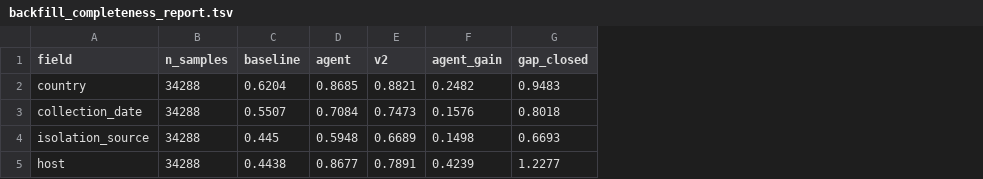
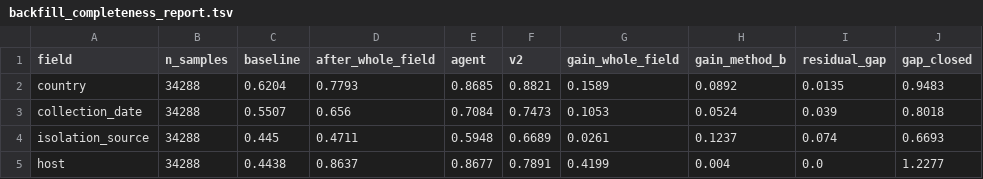
Before and after one commit to abelsond-cam/BacHGT, a TSV file: src/bac_metadata/bac_agentic_metadata/applications/klebsiella/data/backfill_completeness_report.tsv, drawn as a sheet; removed rows and columns are numbered as before the commit, all else as after; the diff names each change by its address in the sheet, - before the commit and + after, or states it on an @@ line.

```diff
--- a/src/bac_metadata/bac_agentic_metadata/applications/klebsiella/data/backfill_completeness_report.tsv
+++ b/src/bac_metadata/bac_agentic_metadata/applications/klebsiella/data/backfill_completeness_report.tsv
+column D (after_whole_field), rows 2-5: 0.7793 | 0.656 | 0.4711 | 0.8637
-column F (agent_gain), rows 2-5: 0.2482 | 0.1576 | 0.1498 | 0.4239
+column G (gain_whole_field), rows 2-5: 0.1589 | 0.1053 | 0.0261 | 0.4199
+column H (gain_method_b), rows 2-5: 0.0892 | 0.0524 | 0.1237 | 0.004
+column I (residual_gap), rows 2-5: 0.0135 | 0.039 | 0.074 | 0.0
```
Also changed, not shown: 13 other files.
